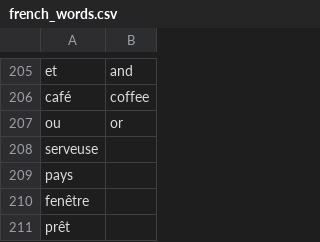
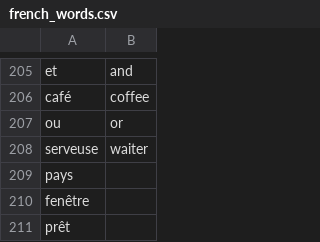
Before and after one commit to andervies/Flashy, a CSV file: data/french_words.csv, drawn as a sheet; only a part is shown, gaps mark what is left out.

Commit message:
Update french_words.csv

```diff
--- a/data/french_words.csv
+++ b/data/french_words.csv
@@ -207,3 +207,3 @@ café,coffee
 ou,or
-serveuse
+serveuse,waiter
 pays,
```
